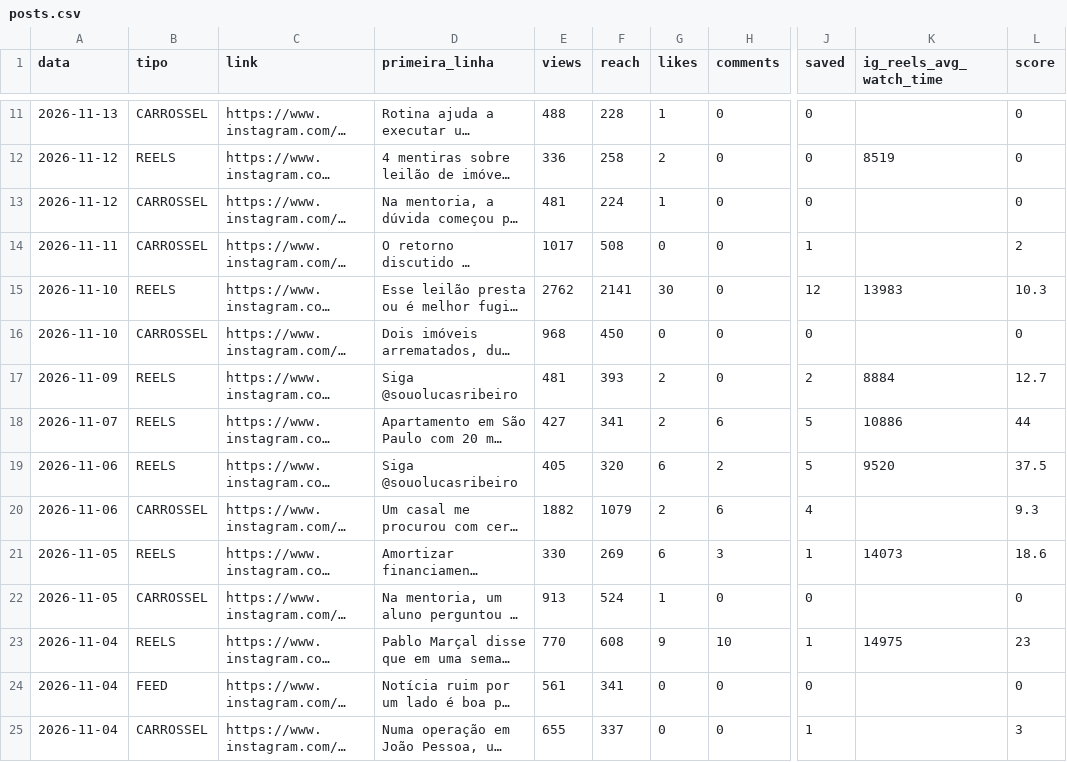
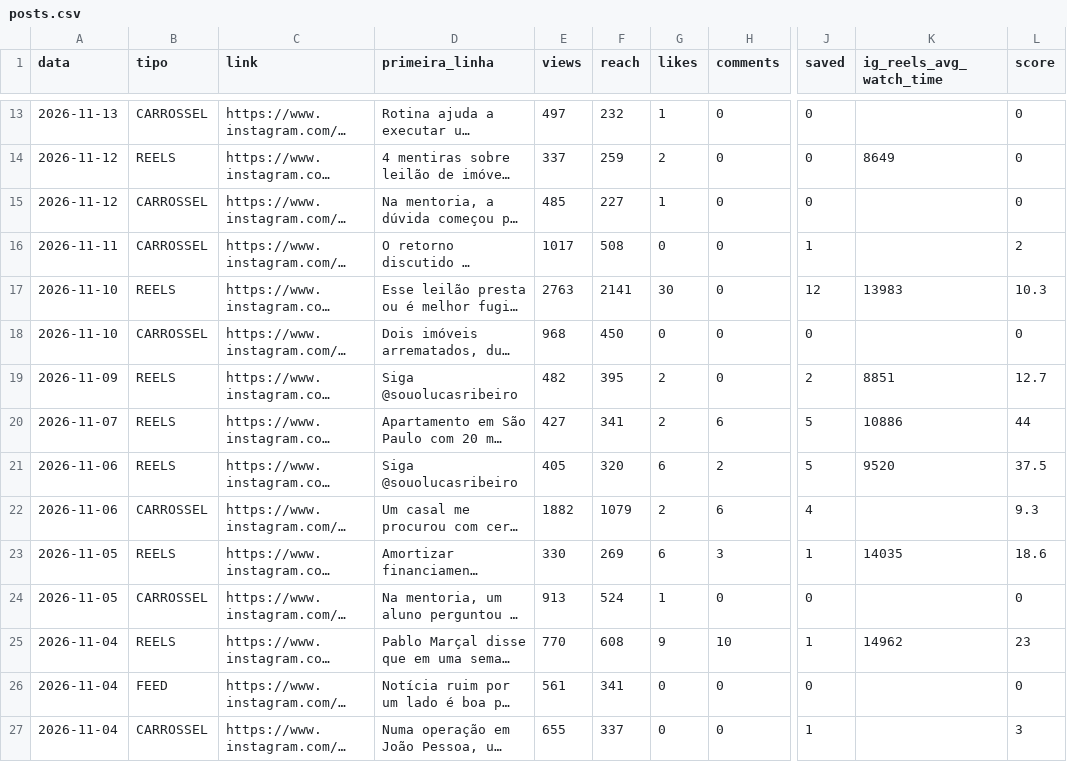
Before and after one commit to ribeirolucaspinto-pixel/Claude, a CSV file: gestao/metricas/posts.csv, drawn as a sheet; only a part is shown, gaps mark what is left out; long unchanged cells end in …; addresses are those after the commit; the diff covers the shown part only; the diff names each change by its address in the sheet, - before the commit and + after, or states it on an @@ line.

```diff
--- a/gestao/metricas/posts.csv
+++ b/gestao/metricas/posts.csv
-E13 (views): 488
+E13 (views): 497
-F13 (reach): 228
+F13 (reach): 232
-E14 (views): 336
+E14 (views): 337
-F14 (reach): 258
+F14 (reach): 259
-K14 (ig_reels_avg_watch_time): 8519
+K14 (ig_reels_avg_watch_time): 8649
-E15 (views): 481
+E15 (views): 485
-F15 (reach): 224
+F15 (reach): 227
-E17 (views): 2762
+E17 (views): 2763
-E19 (views): 481
+E19 (views): 482
-F19 (reach): 393
+F19 (reach): 395
-K19 (ig_reels_avg_watch_time): 8884
+K19 (ig_reels_avg_watch_time): 8851
-K23 (ig_reels_avg_watch_time): 14073
+K23 (ig_reels_avg_watch_time): 14035
-K25 (ig_reels_avg_watch_time): 14975
+K25 (ig_reels_avg_watch_time): 14962
```
Also changed, not shown: 2 added rows, 2 removed rows and 51 edited cells elsewhere in this file, 2 other files.
